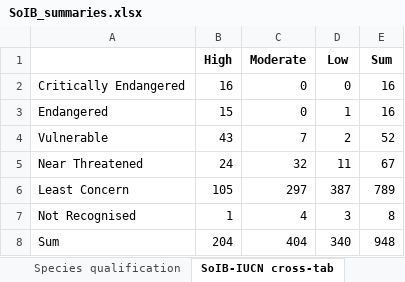
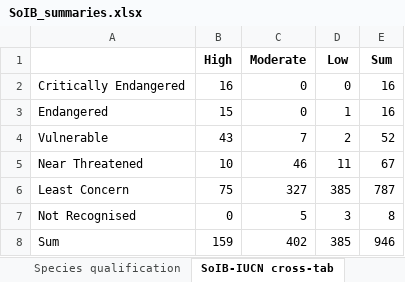
Before and after one commit to stateofindiasbirds/soib_2023, an Excel workbook: 01_analyses_full/results/SoIB_summaries.xlsx, sheet SoIB-IUCN cross-tab, drawn as a sheet; values as stored, in another font and other column widths than the file's, no borders; the diff names each change by its address in the sheet, - before the commit and + after, or states it on an @@ line.

```diff
--- a/01_analyses_full/results/SoIB_summaries.xlsx (sheet SoIB-IUCN cross-tab)
+++ b/01_analyses_full/results/SoIB_summaries.xlsx (sheet SoIB-IUCN cross-tab)
-B5 (High): 24
+B5 (High): 10
-C5 (Moderate): 32
+C5 (Moderate): 46
-B6 (High): 105
+B6 (High): 75
-C6 (Moderate): 297
+C6 (Moderate): 327
-D6 (Low): 387
+D6 (Low): 385
-E6 (Sum): 789
+E6 (Sum): 787
-B7 (High): 1
+B7 (High): 0
-C7 (Moderate): 4
+C7 (Moderate): 5
-B8 (High): 204
+B8 (High): 159
-C8 (Moderate): 404
+C8 (Moderate): 402
-D8 (Low): 340
+D8 (Low): 385
-E8 (Sum): 948
+E8 (Sum): 946
```
Also changed, not shown: sheet Trends Status, sheet Species qualification, sheet Priority Status, sheet Range Status, 14 other files.
